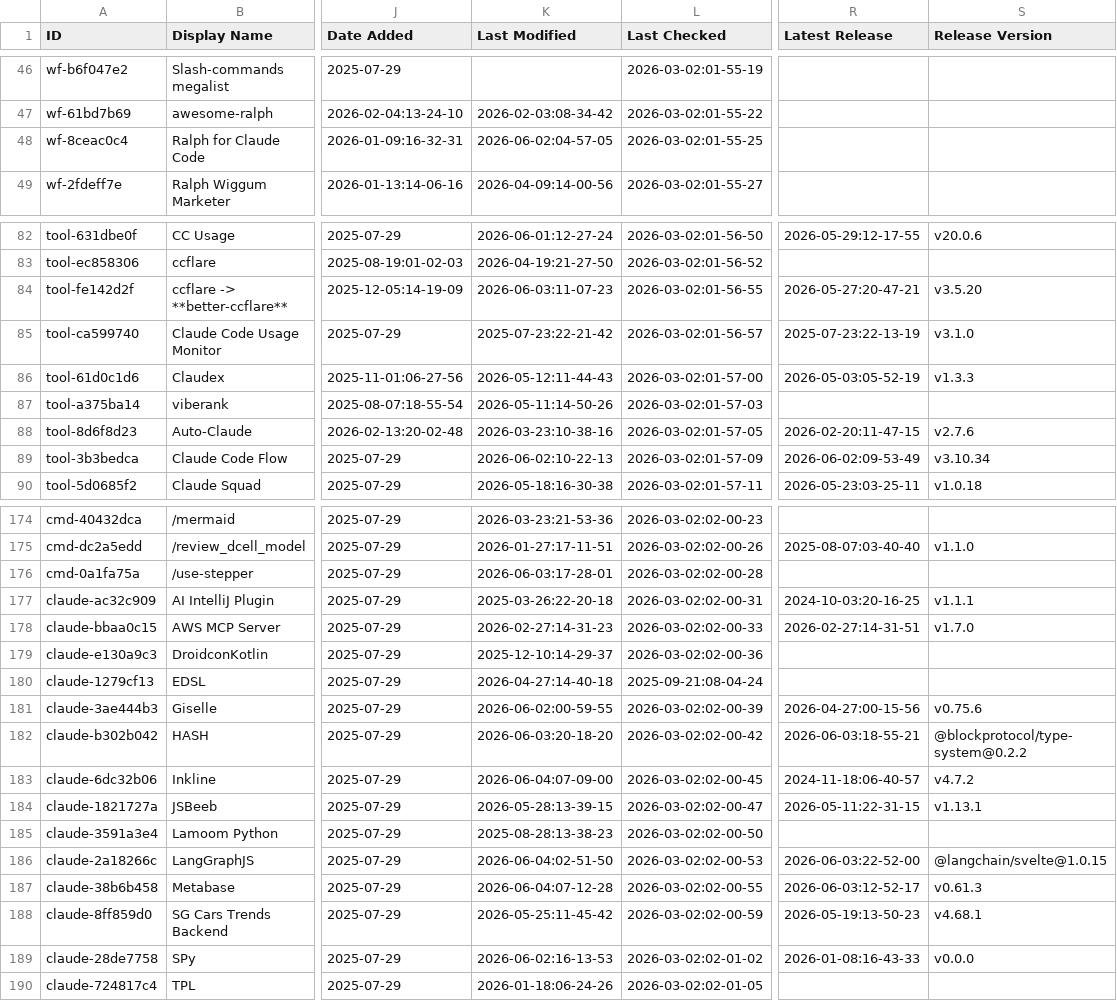
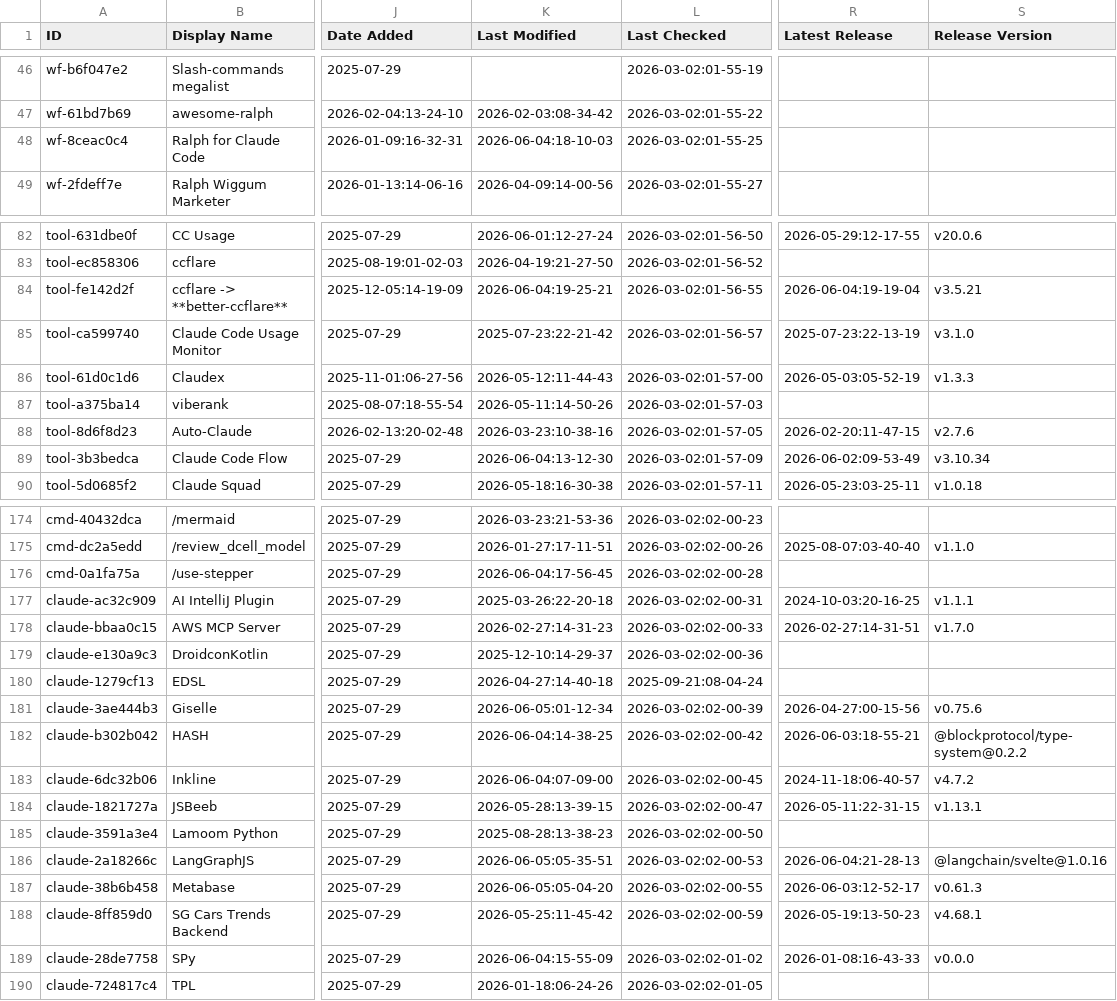
Before and after one commit to vex0rian/awesome-claude-code, a CSV file: THE_RESOURCES_TABLE.csv, drawn as a sheet; only a part is shown, gaps mark what is left out; the diff covers the shown part only; the diff names each change by its address in the sheet, - before the commit and + after, or states it on an @@ line.

```diff
--- a/THE_RESOURCES_TABLE.csv
+++ b/THE_RESOURCES_TABLE.csv
-K48 (Last Modified): 2026-06-02:04-57-05
+K48 (Last Modified): 2026-06-04:18-10-03
-K84 (Last Modified): 2026-06-03:11-07-23
+K84 (Last Modified): 2026-06-04:19-25-21
-R84 (Latest Release): 2026-05-27:20-47-21
+R84 (Latest Release): 2026-06-04:19-19-04
-S84 (Release Version): v3.5.20
+S84 (Release Version): v3.5.21
-K89 (Last Modified): 2026-06-02:10-22-13
+K89 (Last Modified): 2026-06-04:13-12-30
-K176 (Last Modified): 2026-06-03:17-28-01
+K176 (Last Modified): 2026-06-04:17-56-45
-K181 (Last Modified): 2026-06-02:00-59-55
+K181 (Last Modified): 2026-06-05:01-12-34
-K182 (Last Modified): 2026-06-03:20-18-20
+K182 (Last Modified): 2026-06-04:14-38-25
-K186 (Last Modified): 2026-06-04:02-51-50
+K186 (Last Modified): 2026-06-05:05-35-51
-R186 (Latest Release): 2026-06-03:22-52-00
+R186 (Latest Release): 2026-06-04:21-28-13
-S186 (Release Version): @langchain/svelte@1.0.15
+S186 (Release Version): @langchain/svelte@1.0.16
-K187 (Last Modified): 2026-06-04:07-12-28
+K187 (Last Modified): 2026-06-05:05-04-20
-K189 (Last Modified): 2026-06-02:16-13-53
+K189 (Last Modified): 2026-06-04:15-55-09
```
Also changed, not shown: 35 edited cells elsewhere in this file.
